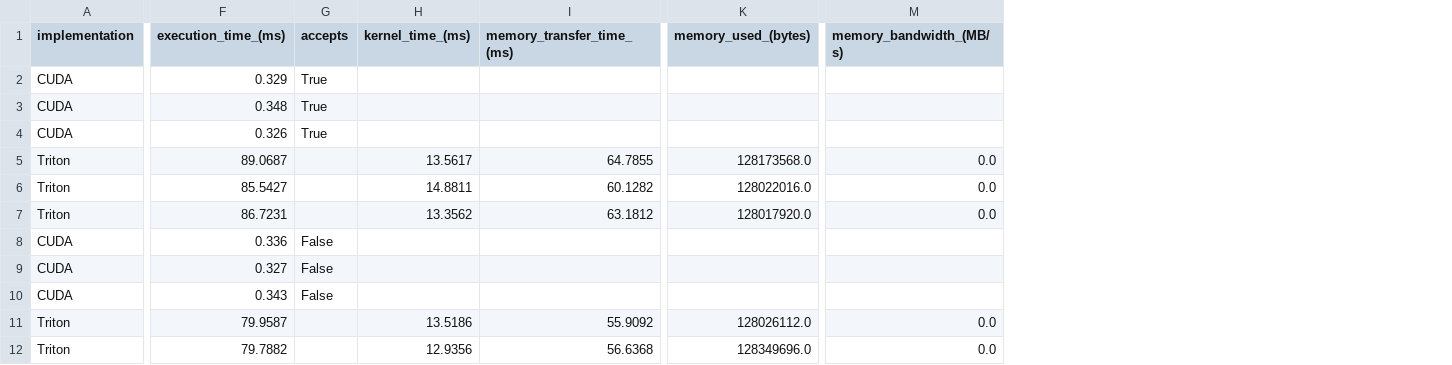
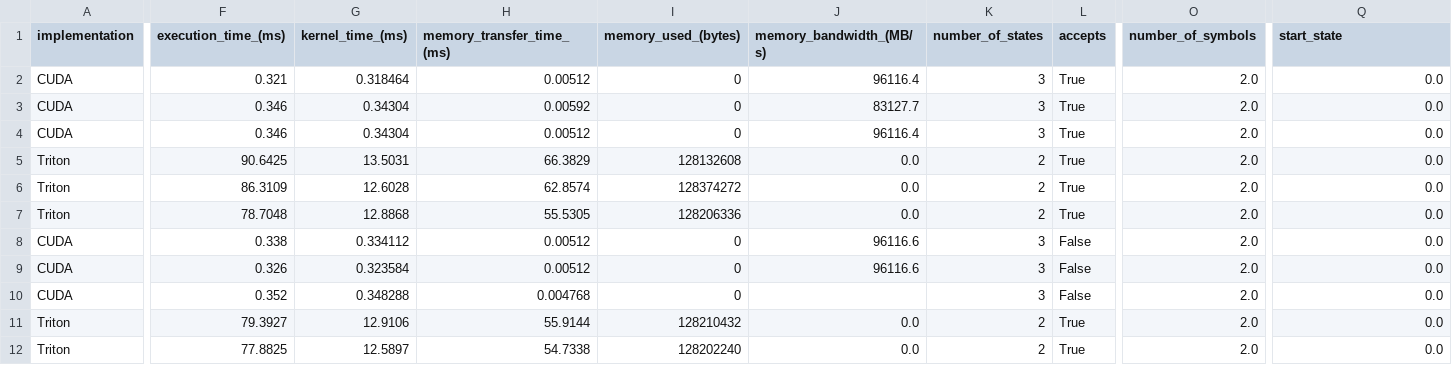
Before and after one commit to alepot55/triton_vs_cuda_fsa, a CSV file: results/benchmark_results.csv, drawn as a sheet; only a part is shown, gaps mark what is left out; removed rows and columns are numbered as before the commit, all else as after; the diff covers the shown part only; the diff names each change by its address in the sheet, - before the commit and + after, or states it on an @@ line.

Commit message:
Refactor Triton FSA benchmark: enhance output metrics and add command-line arguments

```diff
--- a/results/benchmark_results.csv
+++ b/results/benchmark_results.csv
+column G (kernel_time_(ms)), rows 2-12: 0.318464 | 0.34304 | 0.34304 | 13.5031 | 12.6028 | 12.8868 | 0.334112 | 0.323584 | 0.348288 | 12.9106 | 12.5897
+column H (memory_transfer_time_(ms)), rows 2-12: 0.00512 | 0.00592 | 0.00512 | 66.3829 | 62.8574 | 55.5305 | 0.00512 | 0.00512 | 0.004768 | 55.9144 | 54.7338
+column I (memory_used_(bytes)), rows 2-12: 0 | 0 | 0 | 128132608 | 128374272 | 128206336 | 0 | 0 | 0 | 128210432 | 128202240
+column J (memory_bandwidth_(MB/s)), rows 2-12: 96116.4 | 83127.7 | 96116.4 | 0.0 | 0.0 | 0.0 | 96116.6 | 96116.6 |  | 0.0 | 0.0
+column K (number_of_states), rows 2-12: 3 | 3 | 3 | 2 | 2 | 2 | 3 | 3 | 3 | 2 | 2
-column H (kernel_time_(ms)), rows 5-12: 13.5617 | 14.8811 | 13.3562 |  |  |  | 13.5186 | 12.9356
-column I (memory_transfer_time_(ms)), rows 5-12: 64.7855 | 60.1282 | 63.1812 |  |  |  | 55.9092 | 56.6368
-column K (memory_used_(bytes)), rows 5-12: 128173568.0 | 128022016.0 | 128017920.0 |  |  |  | 128026112.0 | 128349696.0
+column O (number_of_symbols), rows 2-12: all 2.0
-Q1: memory_bandwidth_(MB/s)
+Q1: start_state
-F2 (execution_time_(ms)): 0.329
+F2 (execution_time_(ms)): 0.321
-Q2:Q4 (start_state): (empty)
+Q2:Q4 (start_state): 0.0
-F3 (execution_time_(ms)): 0.348
+F3 (execution_time_(ms)): 0.346
-F4 (execution_time_(ms)): 0.326
+F4 (execution_time_(ms)): 0.346
-F5 (execution_time_(ms)): 89.0687
+F5 (execution_time_(ms)): 90.6425
-L5:L7 (accepts): (empty)
+L5:L7 (accepts): True
-F6 (execution_time_(ms)): 85.5427
+F6 (execution_time_(ms)): 86.3109
-F7 (execution_time_(ms)): 86.7231
+F7 (execution_time_(ms)): 78.7048
-F8 (execution_time_(ms)): 0.336
+F8 (execution_time_(ms)): 0.338
-Q8:Q10 (start_state): (empty)
+Q8:Q10 (start_state): 0.0
-F9 (execution_time_(ms)): 0.327
+F9 (execution_time_(ms)): 0.326
-F10 (execution_time_(ms)): 0.343
+F10 (execution_time_(ms)): 0.352
-F11 (execution_time_(ms)): 79.9587
+F11 (execution_time_(ms)): 79.3927
-L11:L12 (accepts): (empty)
+L11:L12 (accepts): True
-F12 (execution_time_(ms)): 79.7882
+F12 (execution_time_(ms)): 77.8825
```
Also changed, not shown: 1 added column and 27 edited cells elsewhere in this file, 3 other files.
